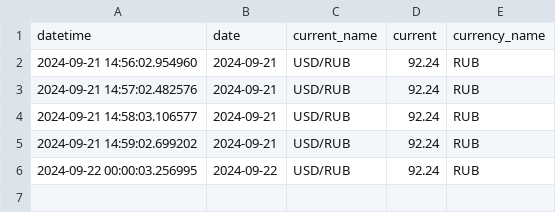
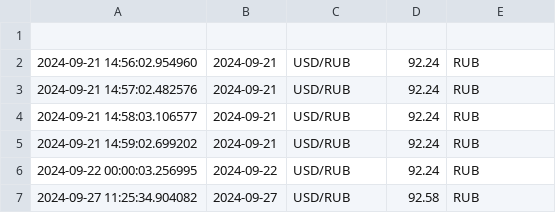
Before and after one commit to ShMelL25/trader, a CSV file: core/base/current.csv, drawn as a sheet; the diff names each change by its address in the sheet, - before the commit and + after, or states it on an @@ line.

```diff
--- a/core/base/current.csv
+++ b/core/base/current.csv
-row 1: datetime | date | current_name | current | currency_name
+row 1: (empty)
+row 7: 2024-09-27 11:25:34.904082 | 2024-09-27 | USD/RUB | 92.58 | RUB
```
Also changed, not shown: 13 other files.
